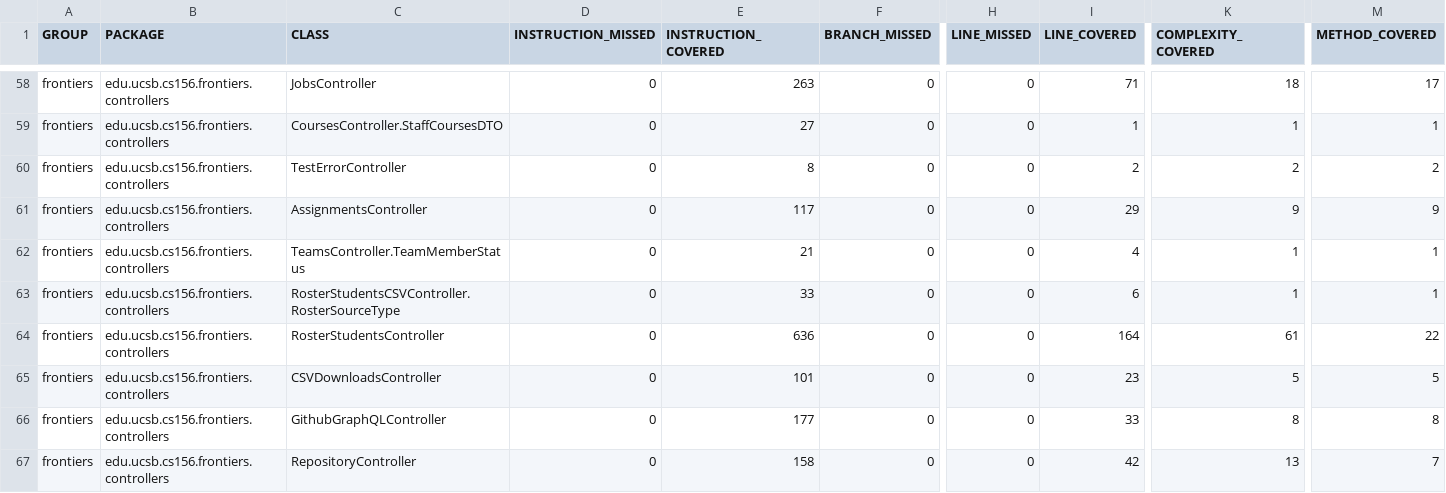
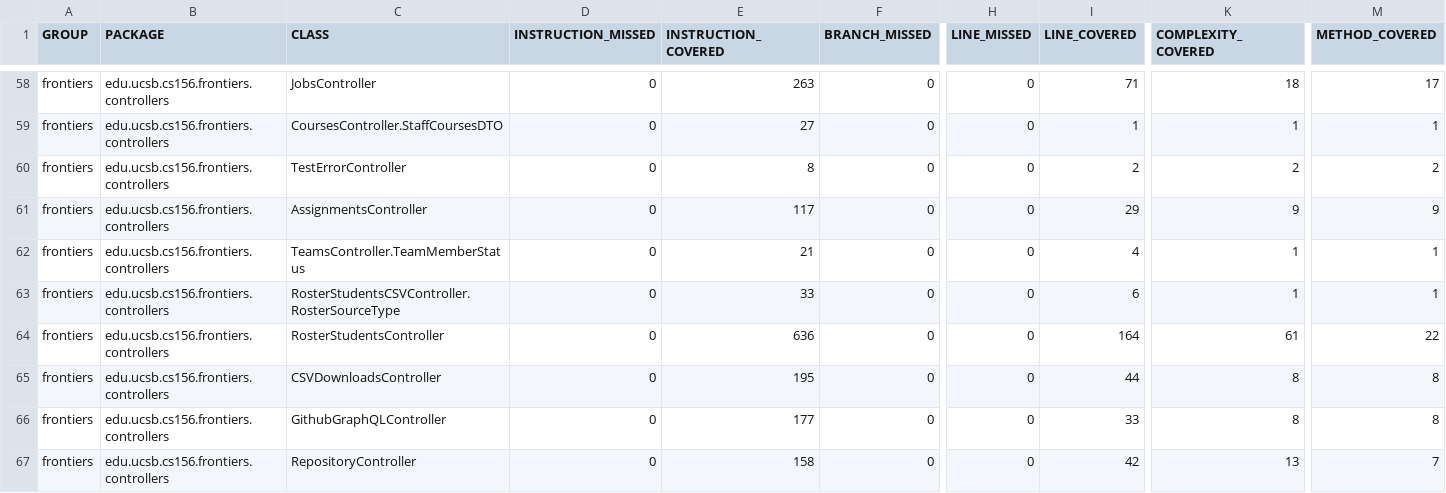
Before and after one commit to ucsb-cs156-s26/proj-frontiers-s26-09, a CSV file: jacoco/jacoco.csv, drawn as a sheet; only a part is shown, gaps mark what is left out; the diff names each change by its address in the sheet, - before the commit and + after, or states it on an @@ line.

```diff
--- a/jacoco/jacoco.csv
+++ b/jacoco/jacoco.csv
-E65 (INSTRUCTION_COVERED): 101
+E65 (INSTRUCTION_COVERED): 195
-I65 (LINE_COVERED): 23
+I65 (LINE_COVERED): 44
-K65 (COMPLEXITY_COVERED): 5
+K65 (COMPLEXITY_COVERED): 8
-M65 (METHOD_COVERED): 5
+M65 (METHOD_COVERED): 8
```
Also changed, not shown: 7 other files.
